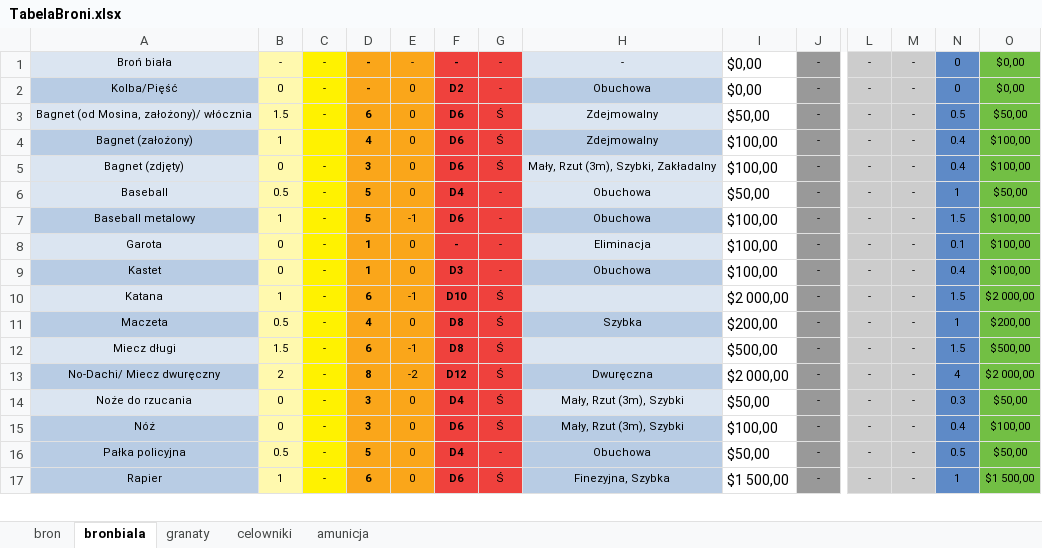
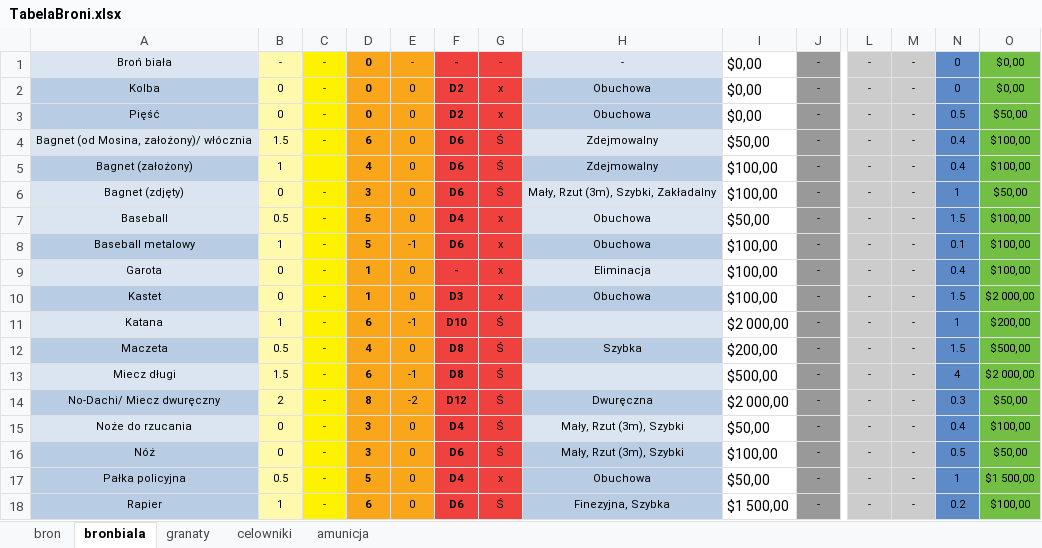
Before and after one commit to PLchochliman/TG, an Excel workbook: TabelaBroni.xlsx, sheet bronbiala, drawn as a sheet; only a part is shown, gaps mark what is left out; values as stored, in another font and other column widths than the file's, no borders; addresses are those after the commit; rows hold the shown columns only; the diff covers the shown part only; the diff names each change by its address in the sheet, - before the commit and + after, or states it on an @@ line.

```diff
--- a/TabelaBroni.xlsx (sheet bronbiala)
+++ b/TabelaBroni.xlsx (sheet bronbiala)
-D1:D2: -
+D1:D2: 0
-A2: Kolba/Pięść
+A2: Kolba
-G2: -
+G2: x
+row 3: Pięść | 0 | - | 0 | 0 | D2 | x | Obuchowa | $0,00 | - | - | - | 0.5 | $50,00
-N4: 0.5
+N4: 0.4
-O4: $50,00
+O4: $100,00
-N6: 0.4
+N6: 1
-O6: $100,00
+O6: $50,00
-G7:G10: -
+G7:G10: x
-N7: 1
+N7: 1.5
-O7: $50,00
+O7: $100,00
-N8: 1.5
+N8: 0.1
-N9: 0.1
+N9: 0.4
-N10: 0.4
+N10: 1.5
-O10: $100,00
+O10: $2 000,00
-N11: 1.5
+N11: 1
-O11: $2 000,00
+O11: $200,00
-N12: 1
+N12: 1.5
-O12: $200,00
+O12: $500,00
-N13: 1.5
+N13: 4
-O13: $500,00
+O13: $2 000,00
-N14: 4
+N14: 0.3
-O14: $2 000,00
+O14: $50,00
-N15: 0.3
+N15: 0.4
-O15: $50,00
+O15: $100,00
-N16: 0.4
+N16: 0.5
-O16: $100,00
+O16: $50,00
-G17: -
+G17: x
-N17: 0.5
+N17: 1
-O17: $50,00
+O17: $1 500,00
-N18: 1
+N18: 0.2
-O18: $1 500,00
+O18: $100,00
```
Also changed, not shown: 9 edited cells elsewhere in this sheet, sheet bron, formulas that keep their value, 5 other files.
